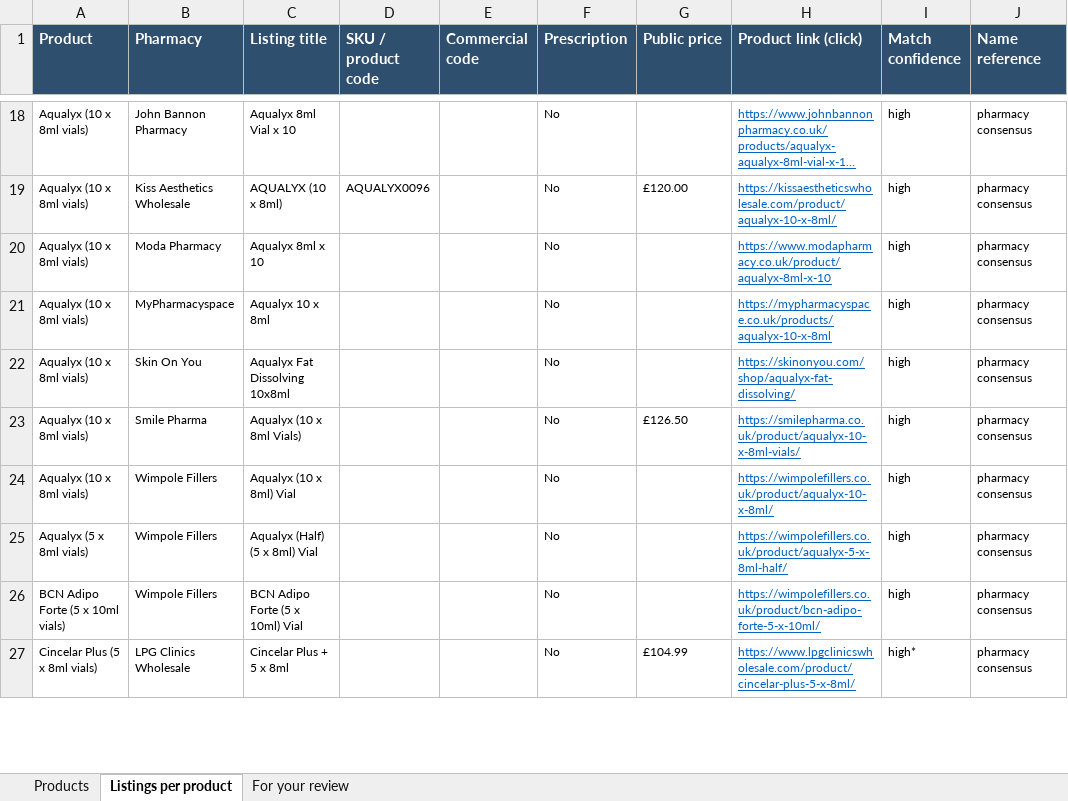
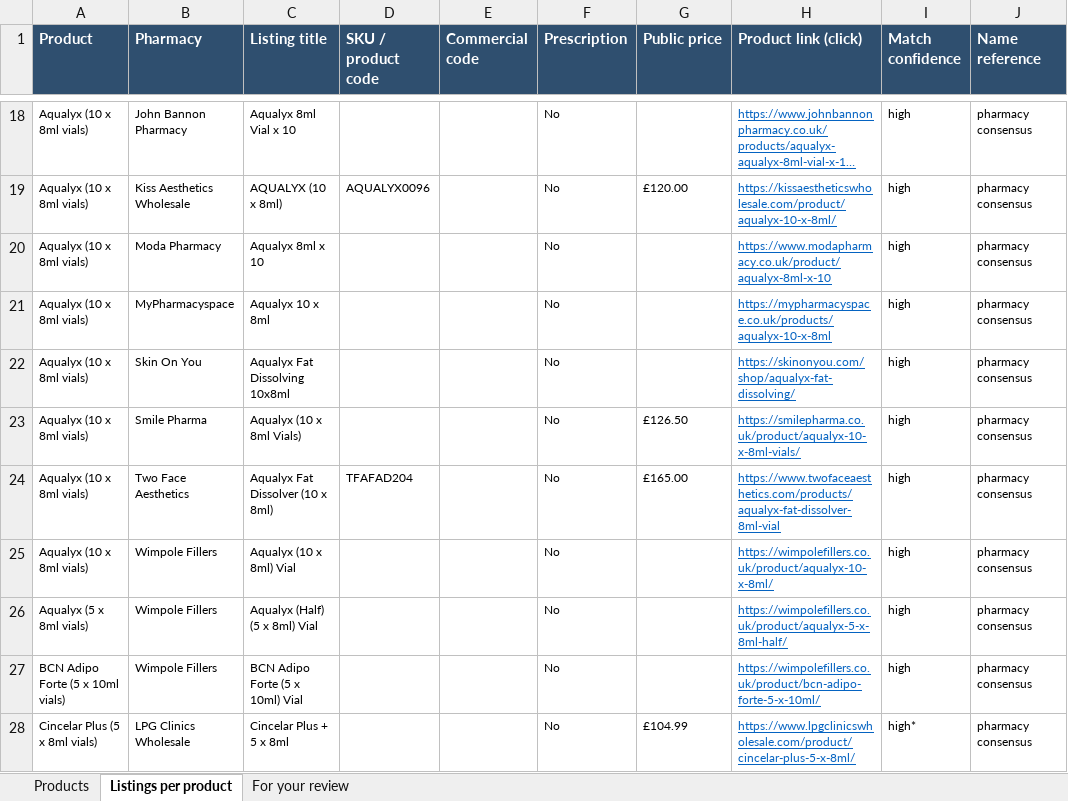
Before and after one commit to asghariresearcher1918-cyber/product-matching, an Excel workbook: output/v2_fat_dissolving_body_contouring.xlsx, sheet Listings per product, drawn as a sheet; only a part is shown, gaps mark what is left out; long unchanged cells end in …; values as stored, in another font and other column widths than the file's, no borders; the diff covers the shown part only; the diff names each change by its address in the sheet, - before the commit and + after, or states it on an @@ line.

```diff
--- a/output/v2_fat_dissolving_body_contouring.xlsx (sheet Listings per product)
+++ b/output/v2_fat_dissolving_body_contouring.xlsx (sheet Listings per product)
+row 24: Aqualyx (10 x 8ml vials) | Two Face Aesthetics | Aqualyx Fat Dissolver (10 x 8ml) | TFAFAD204 |  | No | £165.00 | https://www.twofaceaesthetics.com/products/aqualyx-fat-dissolver-8ml-vial | high | pharmacy consensus
```
Also changed, not shown: 4 added rows and 8 edited cells elsewhere in this sheet, sheet Products, output/master_catalogue.xlsx, output/verify_fat_dissolving_body_contouring.xlsx, 11 other files.
